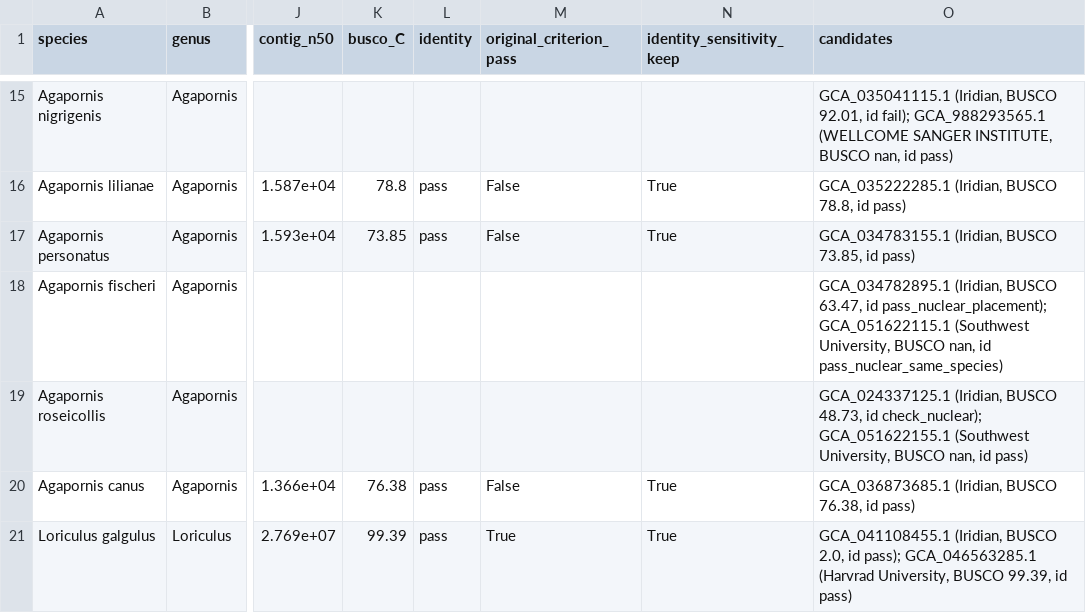
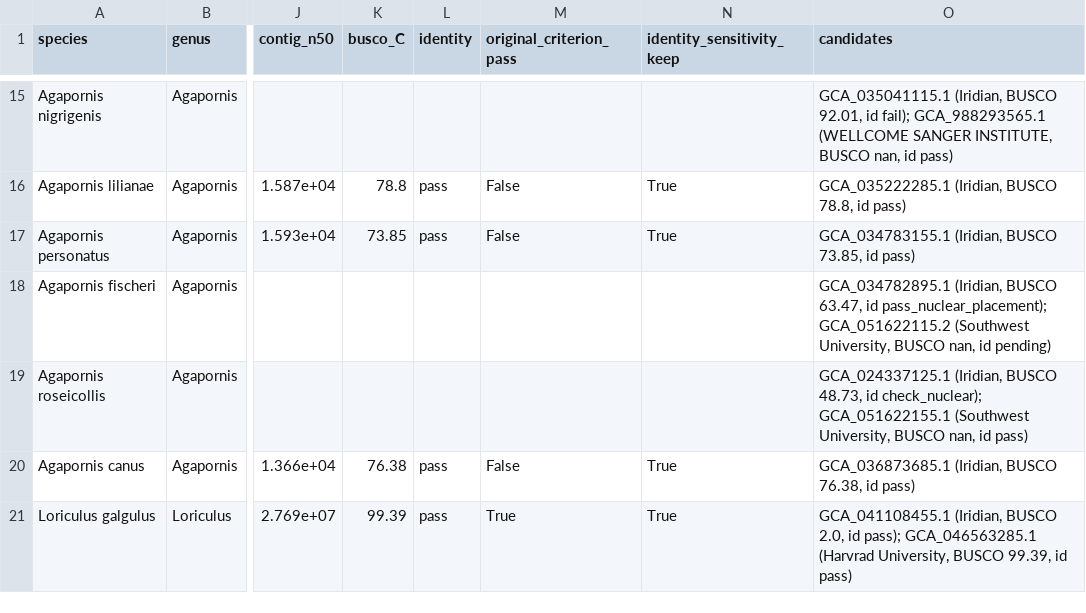
Before and after one commit to redkk123/Parrots, a TSV file: results/phase1_audit/species_genomes.tsv, drawn as a sheet; only a part is shown, gaps mark what is left out; the diff names each change by its address in the sheet, - before the commit and + after, or states it on an @@ line.

```diff
--- a/results/phase1_audit/species_genomes.tsv
+++ b/results/phase1_audit/species_genomes.tsv
-O18 (candidates): …id pass_nuclear_placement); GCA_051622115.1 (Southwest University, BUSCO nan, id pass_nuclear_same_species)
+O18 (candidates): …id pass_nuclear_placement); GCA_051622115.2 (Southwest University, BUSCO nan, id pending)
```
Also changed, not shown: results/phase1_audit/audit_queue_other.tsv, results/phase1_audit/audit_table.tsv, 1 other file.
